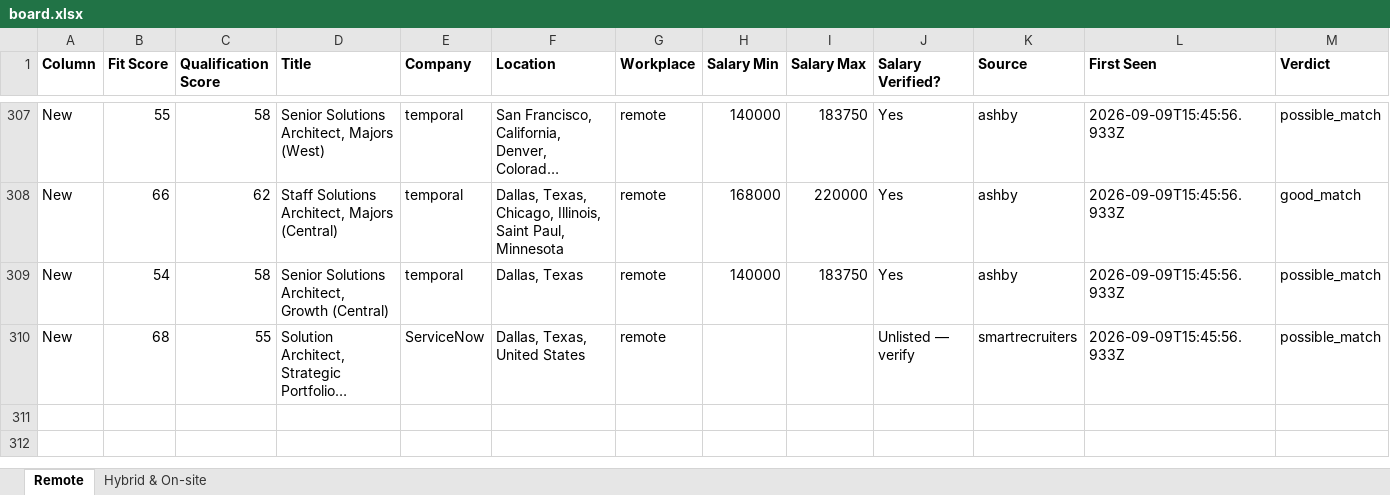
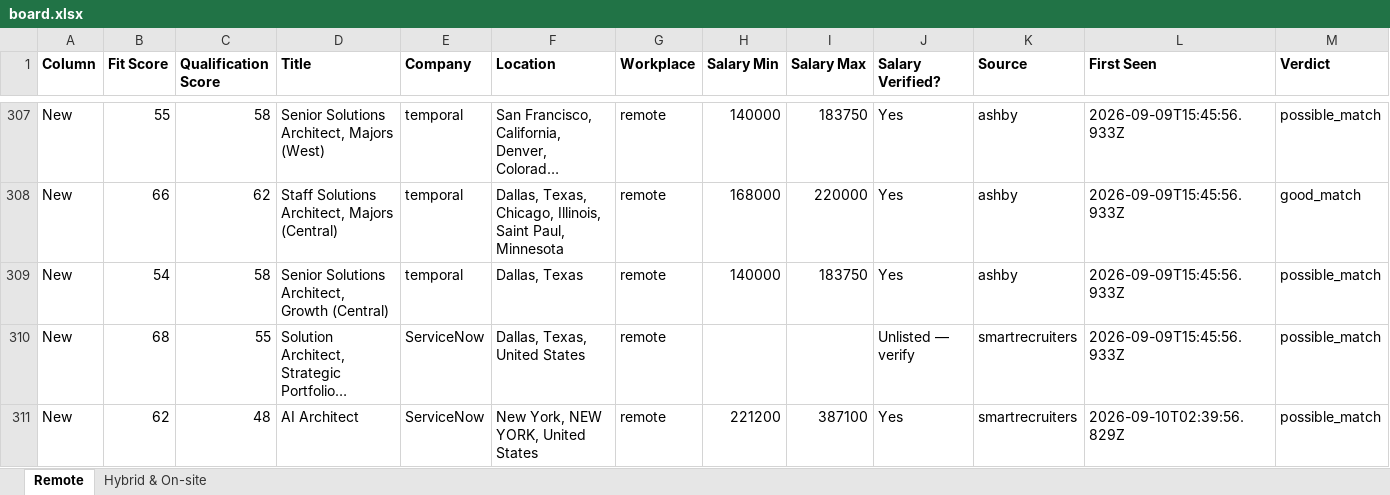
Before and after one commit to naijadamus/goodfela.com, an Excel workbook: hunt/board.xlsx, sheet Remote, drawn as a sheet; only a part is shown, gaps mark what is left out; long unchanged cells end in …; values as stored, in another font and other column widths than the file's, no borders; rows hold the shown columns only; the diff names each change by its address in the sheet, - before the commit and + after, or states it on an @@ line.

```diff
--- a/hunt/board.xlsx (sheet Remote)
+++ b/hunt/board.xlsx (sheet Remote)
+row 311: New | 62 | 48 | AI Architect | ServiceNow | New York, NEW YORK, United States | remote | 221200 | 387100 | Yes | smartrecruiters | 2026-09-10T02:39:56.829Z | possible_match
```
Also changed, not shown: sheet Hybrid & On-site, 1 other file.
